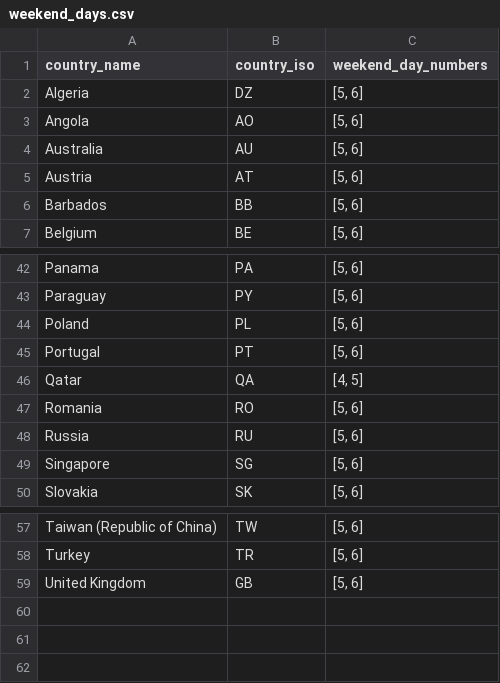
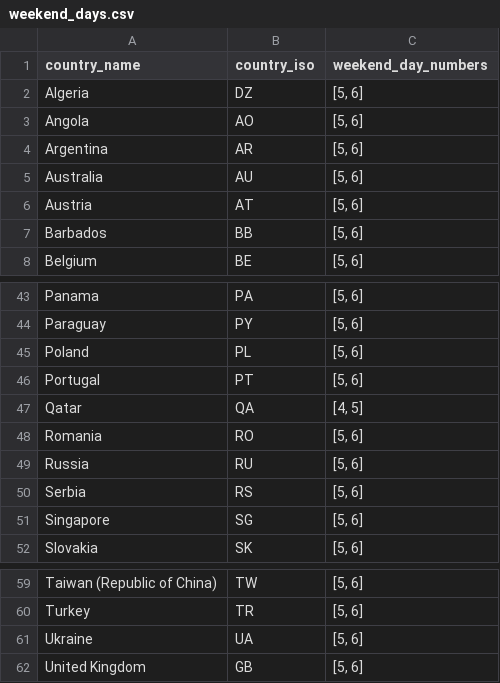
Before and after one commit to dataiku/dss-plugin-holidays, a CSV file: resources/weekend_days.csv, drawn as a sheet; only a part is shown, gaps mark what is left out.

```diff
--- a/resources/weekend_days.csv
+++ b/resources/weekend_days.csv
@@ -3,2 +3,3 @@ Algeria,DZ,"[5, 6]"
 Angola,AO,"[5, 6]"
+Argentina,AR,"[5, 6]"
 Australia,AU,"[5, 6]"
@@ -48,2 +49,3 @@ Romania,RO,"[5, 6]"
 Russia,RU,"[5, 6]"
+Serbia,RS,"[5, 6]"
 Singapore,SG,"[5, 6]"
@@ -58,2 +60,3 @@ Taiwan (Republic of China),TW,"[5, 6]"
 Turkey,TR,"[5, 6]"
+Ukraine,UA,"[5, 6]"
 United Kingdom,GB,"[5, 6]"
```
Also changed, not shown: 1 other file.
